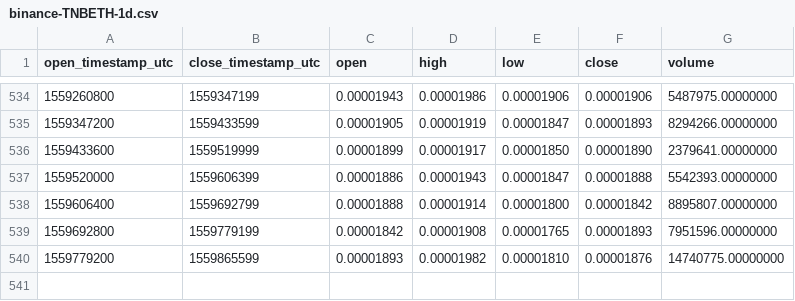
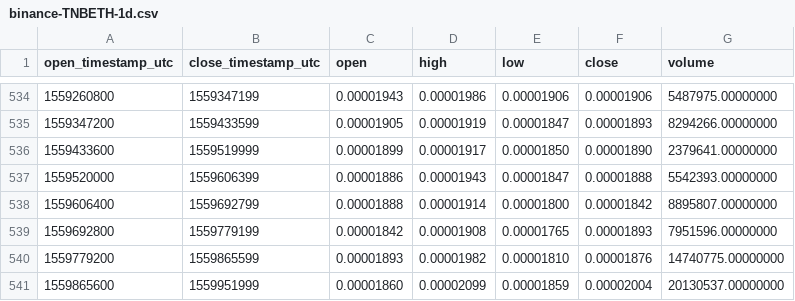
Before and after one commit to cryptobigbro/binance-TNBETH, a CSV file: binance-TNBETH-1d.csv, drawn as a sheet; only a part is shown, gaps mark what is left out; the diff names each change by its address in the sheet, - before the commit and + after, or states it on an @@ line.

Commit message:
Update OHLCV data.

```diff
--- a/binance-TNBETH-1d.csv
+++ b/binance-TNBETH-1d.csv
+row 541: 1559865600 | 1559951999 | 0.00001860 | 0.00002099 | 0.00001859 | 0.00002004 | 20130537.00000000
```
Also changed, not shown: 1 other file.
